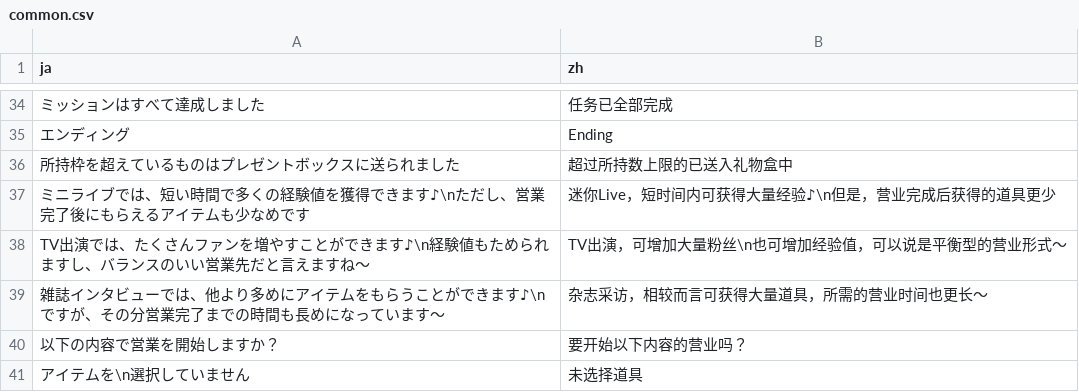
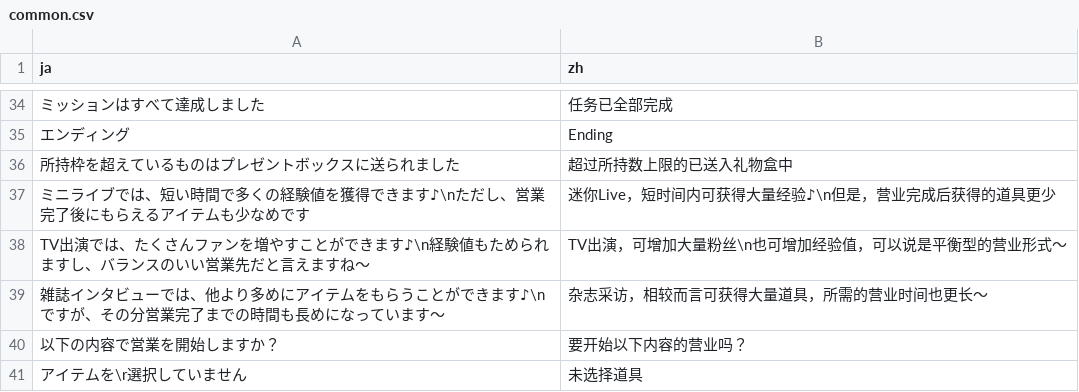
Before and after one commit to lzgzhyf/ShinyColors, a CSV file: data/common.csv, drawn as a sheet; only a part is shown, gaps mark what is left out.

```diff
--- a/data/common.csv
+++ b/data/common.csv
@@ -40,2 +40,2 @@ TV出演では、たくさんファンを増やすことができます♪\n経
 以下の内容で営業を開始しますか？,要开始以下内容的营业吗？
-アイテムを\n選択していません,未选择道具
+アイテムを\r選択していません,   未选择道具
```
Also changed, not shown: 11 other files.
